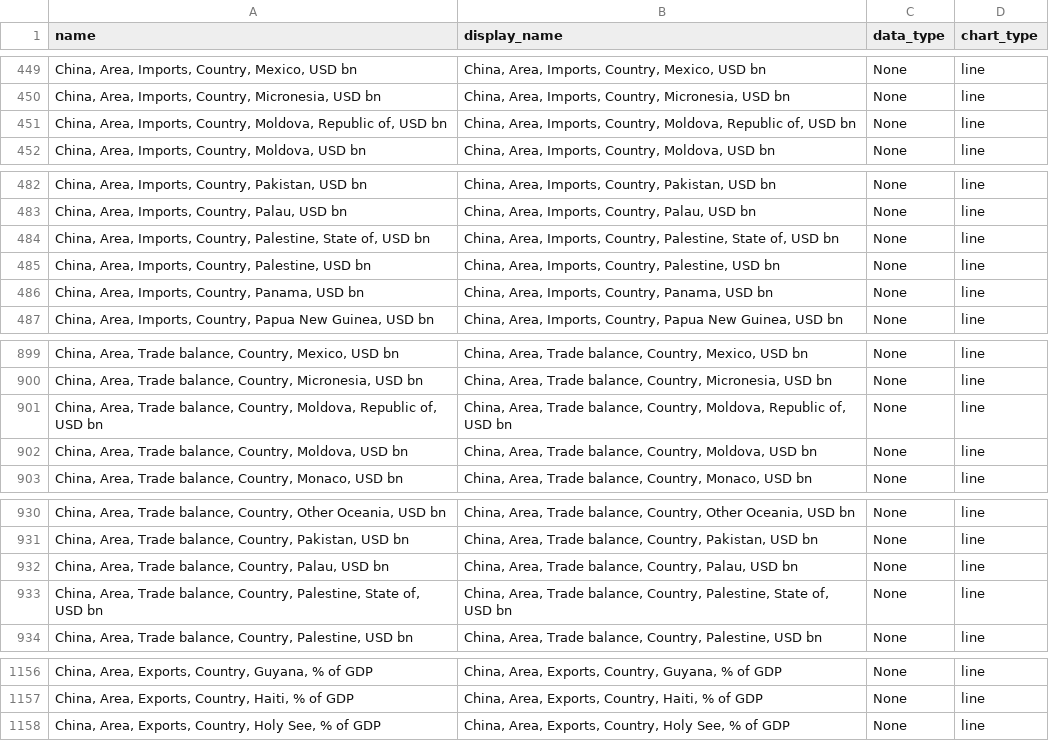
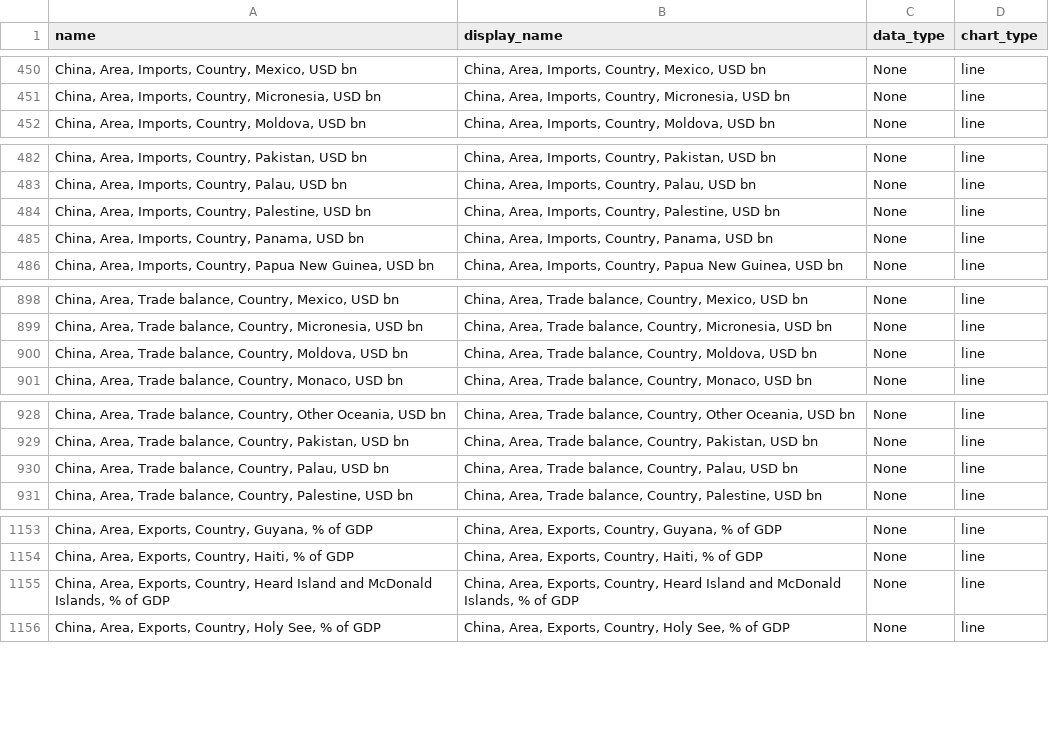
Before and after one commit to Paul-Edward-C/econ-db, a CSV file: app/db/cn/export/m/cn_export_m_setting.csv, drawn as a sheet; only a part is shown, gaps mark what is left out; the diff covers the shown part only.

```diff
--- a/app/db/cn/export/m/cn_export_m_setting.csv
+++ b/app/db/cn/export/m/cn_export_m_setting.csv
@@ -450,3 +451,2 @@ name,display_name,data_type,chart_type
 "China, Area, Imports, Country, Micronesia, USD bn","China, Area, Imports, Country, Micronesia, USD bn",None,line
-"China, Area, Imports, Country, Moldova, Republic of, USD bn","China, Area, Imports, Country, Moldova, Republic of, USD bn",None,line
 "China, Area, Imports, Country, Moldova, USD bn","China, Area, Imports, Country, Moldova, USD bn",None,line
@@ -483,3 +483,2 @@ name,display_name,data_type,chart_type
 "China, Area, Imports, Country, Palau, USD bn","China, Area, Imports, Country, Palau, USD bn",None,line
-"China, Area, Imports, Country, Palestine, State of, USD bn","China, Area, Imports, Country, Palestine, State of, USD bn",None,line
 "China, Area, Imports, Country, Palestine, USD bn","China, Area, Imports, Country, Palestine, USD bn",None,line
@@ -900,3 +899,2 @@ name,display_name,data_type,chart_type
 "China, Area, Trade balance, Country, Micronesia, USD bn","China, Area, Trade balance, Country, Micronesia, USD bn",None,line
-"China, Area, Trade balance, Country, Moldova, Republic of, USD bn","China, Area, Trade balance, Country, Moldova, Republic of, USD bn",None,line
 "China, Area, Trade balance, Country, Moldova, USD bn","China, Area, Trade balance, Country, Moldova, USD bn",None,line
@@ -932,3 +930,2 @@ name,display_name,data_type,chart_type
 "China, Area, Trade balance, Country, Palau, USD bn","China, Area, Trade balance, Country, Palau, USD bn",None,line
-"China, Area, Trade balance, Country, Palestine, State of, USD bn","China, Area, Trade balance, Country, Palestine, State of, USD bn",None,line
 "China, Area, Trade balance, Country, Palestine, USD bn","China, Area, Trade balance, Country, Palestine, USD bn",None,line
@@ -1157,2 +1154,3 @@ name,display_name,data_type,chart_type
 "China, Area, Exports, Country, Haiti, % of GDP","China, Area, Exports, Country, Haiti, % of GDP",None,line
+"China, Area, Exports, Country, Heard Island and McDonald Islands, % of GDP","China, Area, Exports, Country, Heard Island and McDonald Islands, % of GDP",None,line
 "China, Area, Exports, Country, Holy See, % of GDP","China, Area, Exports, Country, Holy See, % of GDP",None,line
```
Also changed, not shown: 5 added rows, 8 removed rows, 1 moved row and 8 edited cells elsewhere in this file, 8 other files.
